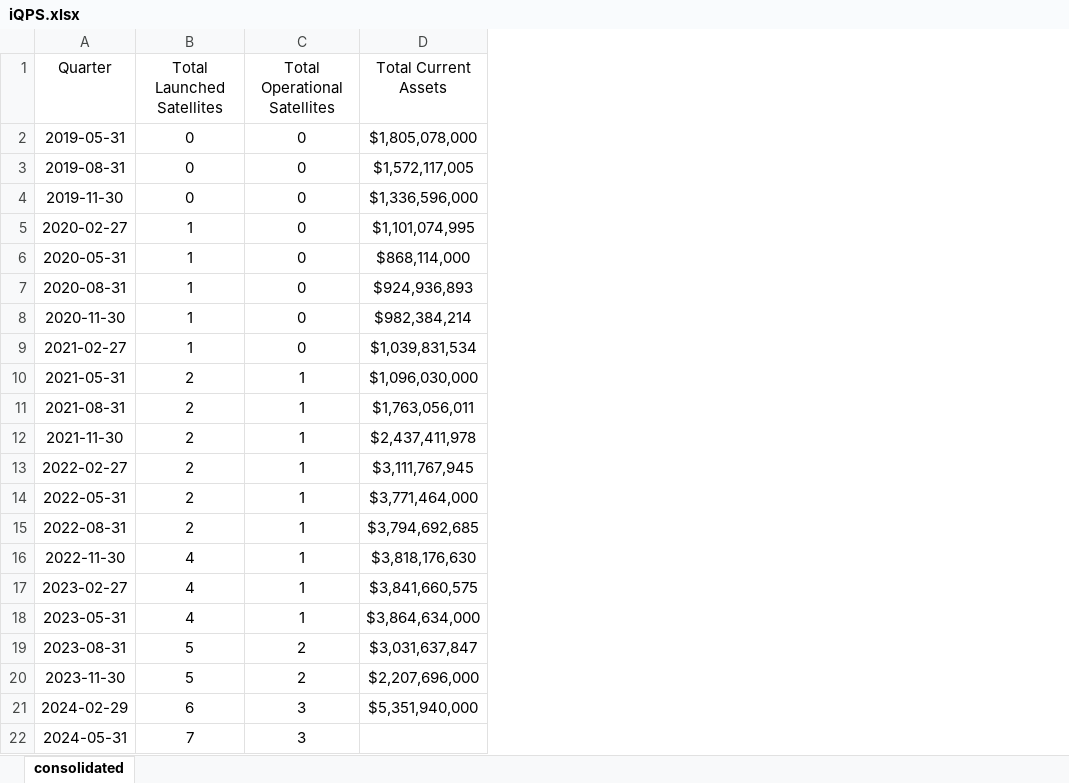
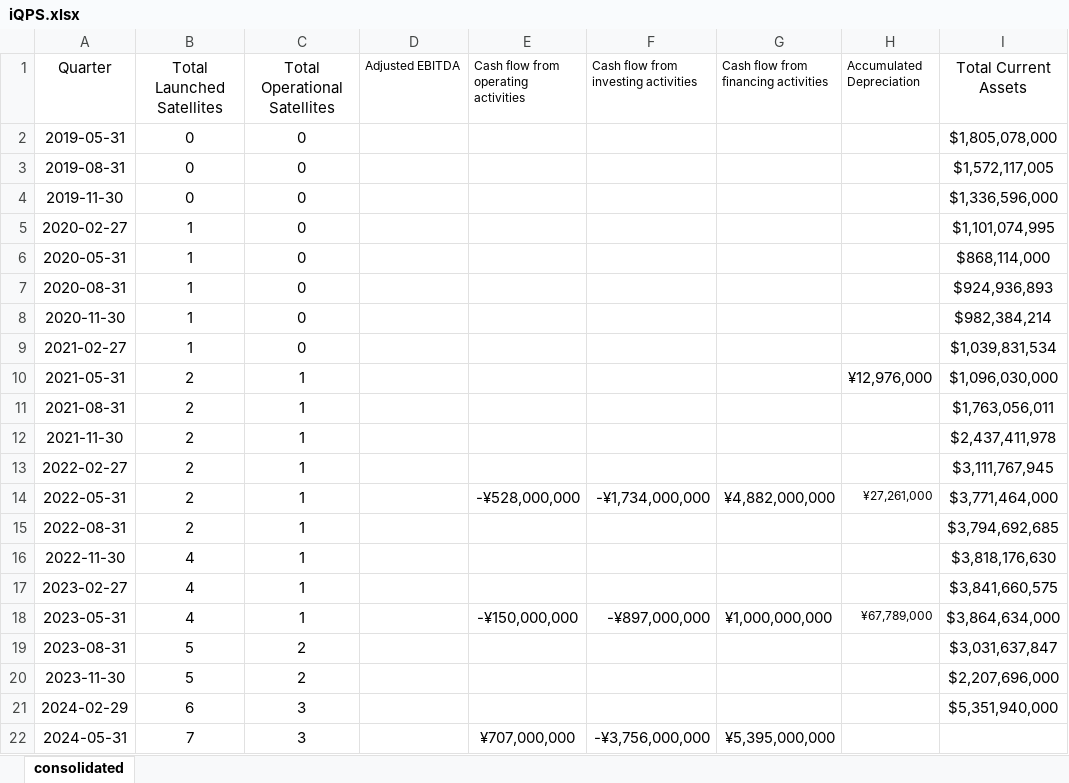
Before and after one commit to hollydinkel/space_econometrics, an Excel workbook: financial_data/iQPS.xlsx, sheet consolidated, drawn as a sheet; only a part is shown; values as stored, in another font and other column widths than the file's, no borders; the diff names each change by its address in the sheet, - before the commit and + after, or states it on an @@ line.

Commit message:
add new data

```diff
--- a/financial_data/iQPS.xlsx (sheet consolidated)
+++ b/financial_data/iQPS.xlsx (sheet consolidated)
+column D (Adjusted EBITDA), empty
+column E, rows 1-22: Cash flow from operating activities |  |  |  |  |  |  |  |  |  |  |  |  | -¥528,000,000 |  |  |  | -¥150,000,000 |  |  |  | ¥707,000,000
+column F, rows 1-22: Cash flow from investing activities |  |  |  |  |  |  |  |  |  |  |  |  | -¥1,734,000,000 |  |  |  | -¥897,000,000 |  |  |  | -¥3,756,000,000
+column G, rows 1-22: Cash flow from financing activities |  |  |  |  |  |  |  |  |  |  |  |  | ¥4,882,000,000 |  |  |  | ¥1,000,000,000 |  |  |  | ¥5,395,000,000
+column H (Accumulated Depreciation), rows 10-18: ¥12,976,000 |  |  |  | ¥27,261,000 |  |  |  | ¥67,789,000
```
Also changed, not shown: financial_data/gomspace.xlsx, financial_data/kleos.xlsx, 2 other files.
